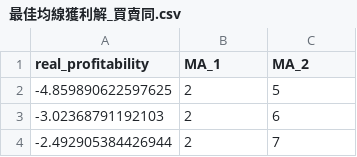
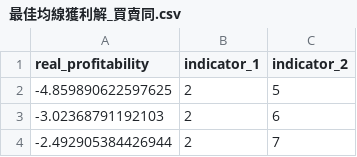
Before and after one commit to Sigolon/APPL_stocker_Quantitative_rading, a CSV file: output/最佳均線獲利解_買賣同.csv, drawn as a sheet; only a part is shown.

Commit message:
三版更新

```diff
--- a/output/最佳均線獲利解_買賣同.csv
+++ b/output/最佳均線獲利解_買賣同.csv
@@ -1,2 +1,2 @@
-real_profitability,MA_1,MA_2
+real_profitability,indicator_1,indicator_2
 -4.859890622597625,2,5
```
